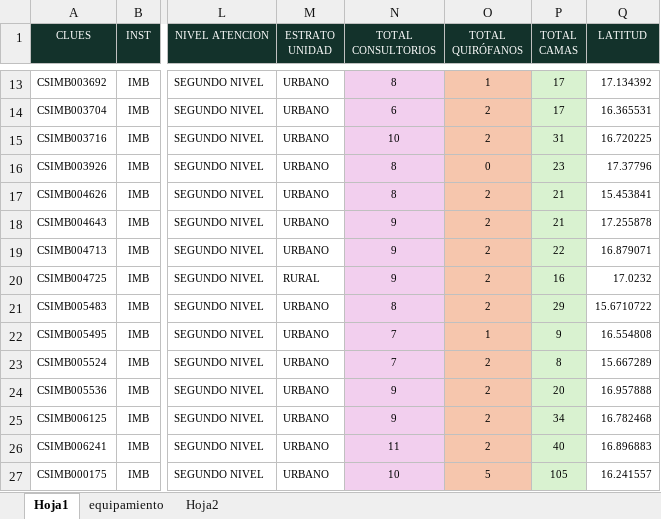
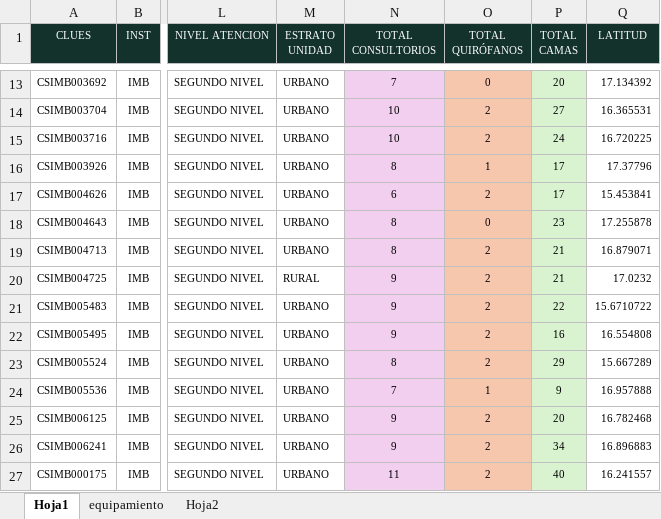
Before and after one commit to DanielJimenezA/implementacion_eds_imb, an Excel workbook: excel/unidades.xlsx, sheet Hoja1, drawn as a sheet; only a part is shown, gaps mark what is left out; values as stored, in another font and other column widths than the file's, no borders; conditional formats not drawn; the diff covers the shown part only; the diff names each change by its address in the sheet, - before the commit and + after, or states it on an @@ line.

```diff
--- a/excel/unidades.xlsx (sheet Hoja1)
+++ b/excel/unidades.xlsx (sheet Hoja1)
-N13 (TOTAL CONSULTORIOS): 8
+N13 (TOTAL CONSULTORIOS): 7
-O13 (TOTAL QUIRÓFANOS): 1
+O13 (TOTAL QUIRÓFANOS): 0
-P13 (TOTAL CAMAS): 17
+P13 (TOTAL CAMAS): 20
-N14 (TOTAL CONSULTORIOS): 6
+N14 (TOTAL CONSULTORIOS): 10
-P14 (TOTAL CAMAS): 17
+P14 (TOTAL CAMAS): 27
-P15 (TOTAL CAMAS): 31
+P15 (TOTAL CAMAS): 24
-O16 (TOTAL QUIRÓFANOS): 0
+O16 (TOTAL QUIRÓFANOS): 1
-P16 (TOTAL CAMAS): 23
+P16 (TOTAL CAMAS): 17
-N17 (TOTAL CONSULTORIOS): 8
+N17 (TOTAL CONSULTORIOS): 6
-P17 (TOTAL CAMAS): 21
+P17 (TOTAL CAMAS): 17
-N18:N19 (TOTAL CONSULTORIOS): 9
+N18:N19 (TOTAL CONSULTORIOS): 8
-O18 (TOTAL QUIRÓFANOS): 2
+O18 (TOTAL QUIRÓFANOS): 0
-P18 (TOTAL CAMAS): 21
+P18 (TOTAL CAMAS): 23
-P19 (TOTAL CAMAS): 22
+P19 (TOTAL CAMAS): 21
-P20 (TOTAL CAMAS): 16
+P20 (TOTAL CAMAS): 21
-N21 (TOTAL CONSULTORIOS): 8
+N21 (TOTAL CONSULTORIOS): 9
-P21 (TOTAL CAMAS): 29
+P21 (TOTAL CAMAS): 22
-N22 (TOTAL CONSULTORIOS): 7
+N22 (TOTAL CONSULTORIOS): 9
-O22 (TOTAL QUIRÓFANOS): 1
+O22 (TOTAL QUIRÓFANOS): 2
-P22 (TOTAL CAMAS): 9
+P22 (TOTAL CAMAS): 16
-N23 (TOTAL CONSULTORIOS): 7
+N23 (TOTAL CONSULTORIOS): 8
-P23 (TOTAL CAMAS): 8
+P23 (TOTAL CAMAS): 29
-N24 (TOTAL CONSULTORIOS): 9
+N24 (TOTAL CONSULTORIOS): 7
-O24 (TOTAL QUIRÓFANOS): 2
+O24 (TOTAL QUIRÓFANOS): 1
-P24 (TOTAL CAMAS): 20
+P24 (TOTAL CAMAS): 9
-P25 (TOTAL CAMAS): 34
+P25 (TOTAL CAMAS): 20
-N26 (TOTAL CONSULTORIOS): 11
+N26 (TOTAL CONSULTORIOS): 9
-P26 (TOTAL CAMAS): 40
+P26 (TOTAL CAMAS): 34
-N27 (TOTAL CONSULTORIOS): 10
+N27 (TOTAL CONSULTORIOS): 11
-O27 (TOTAL QUIRÓFANOS): 5
+O27 (TOTAL QUIRÓFANOS): 2
-P27 (TOTAL CAMAS): 105
+P27 (TOTAL CAMAS): 40
```
Also changed, not shown: 3 added rows, 3 removed rows, 280 edited cells and cell formats elsewhere in this sheet, formulas that keep their value, 2 other files.
